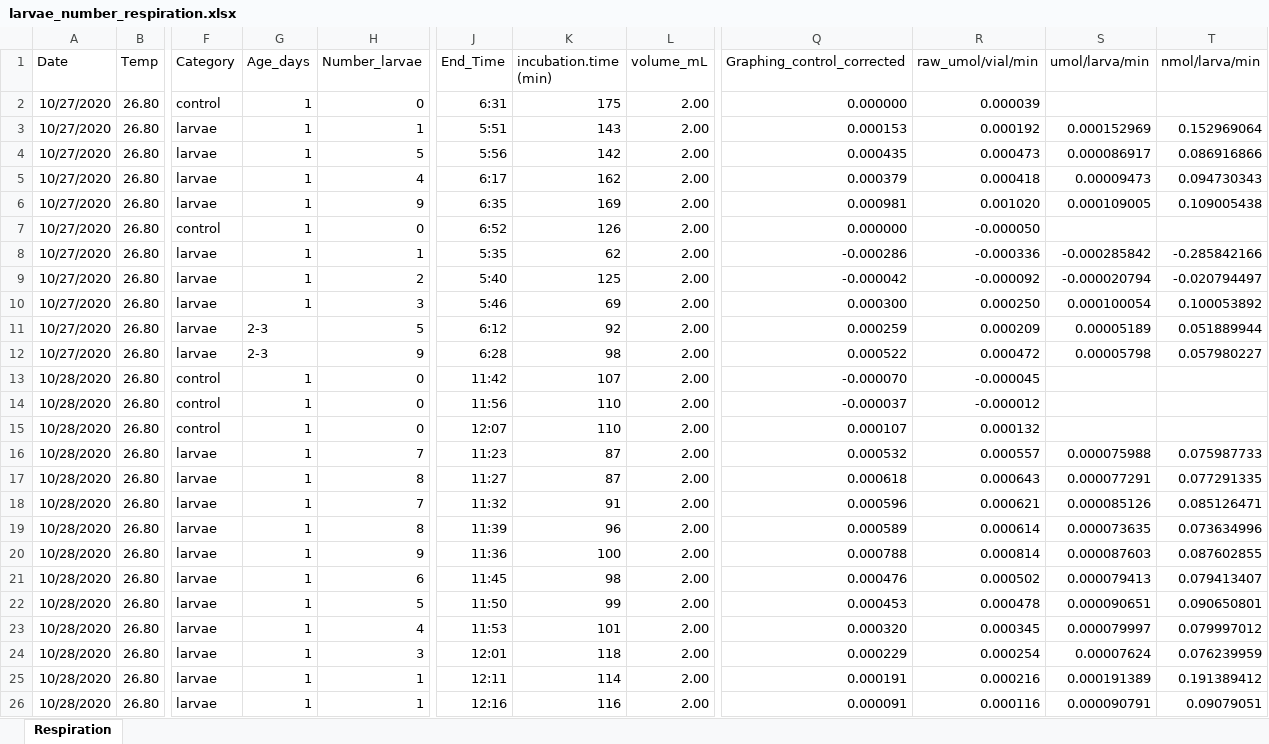
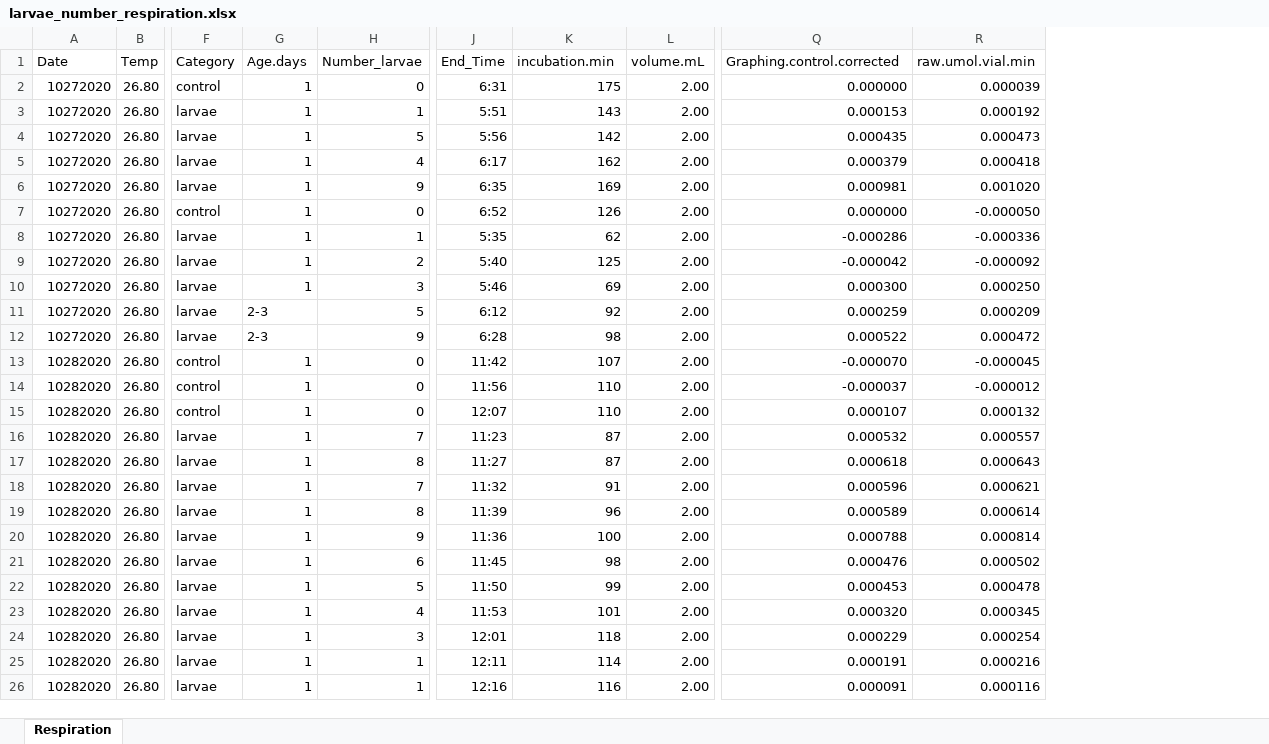
Before and after one commit to ninakbean/Metabolic_scaling, an Excel workbook: Data/Larvae/larvae_number_respiration.xlsx, sheet Respiration, drawn as a sheet; only a part is shown, gaps mark what is left out; values as stored, in another font and other column widths than the file's, no borders; charts and pictures not drawn; the diff names each change by its address in the sheet, - before the commit and + after, or states it on an @@ line.

Commit message:
Made new R script to analyze prelim data looking at oxygen depletion over number of larvae. Cleaned up associated data sheets.

```diff
--- a/Data/Larvae/larvae_number_respiration.xlsx (sheet Respiration)
+++ b/Data/Larvae/larvae_number_respiration.xlsx (sheet Respiration)
-column S (umol/larva/min), rows 3-26: 0.000152969 | 0.000086917 | 0.00009473 | 0.000109005 |  | -0.000285842 | -0.000020794 | 0.000100054 | 0.00005189 | 0.00005798 |  |  |  | 0.000075988 | 0.000077291 | 0.000085126 | 0.000073635 | 0.000087603 | 0.000079413 | 0.000090651 | 0.000079997 | 0.00007624 | 0.000191389 | 0.000090791
-column T (nmol/larva/min), rows 3-26: 0.152969064 | 0.086916866 | 0.094730343 | 0.109005438 |  | -0.285842166 | -0.020794497 | 0.100053892 | 0.051889944 | 0.057980227 |  |  |  | 0.075987733 | 0.077291335 | 0.085126471 | 0.073634996 | 0.087602855 | 0.079413407 | 0.090650801 | 0.079997012 | 0.076239959 | 0.191389412 | 0.09079051
-G1: Age_days
+G1: Age.days
-K1: incubation.time (min)
+K1: incubation.min
-L1: volume_mL
+L1: volume.mL
-Q1: Graphing_control_corrected
+Q1: Graphing.control.corrected
-R1: raw_umol/vial/min
+R1: raw.umol.vial.min
-A2:A12 (Date): 10/27/2020
+A2:A12 (Date): 10272020
-A13:A26 (Date): 10/28/2020
+A13:A26 (Date): 10282020
```
Also changed, not shown: charts or pictures, Data/Larvae/larvae_resp_size_2020.xlsm, 1 other file.
